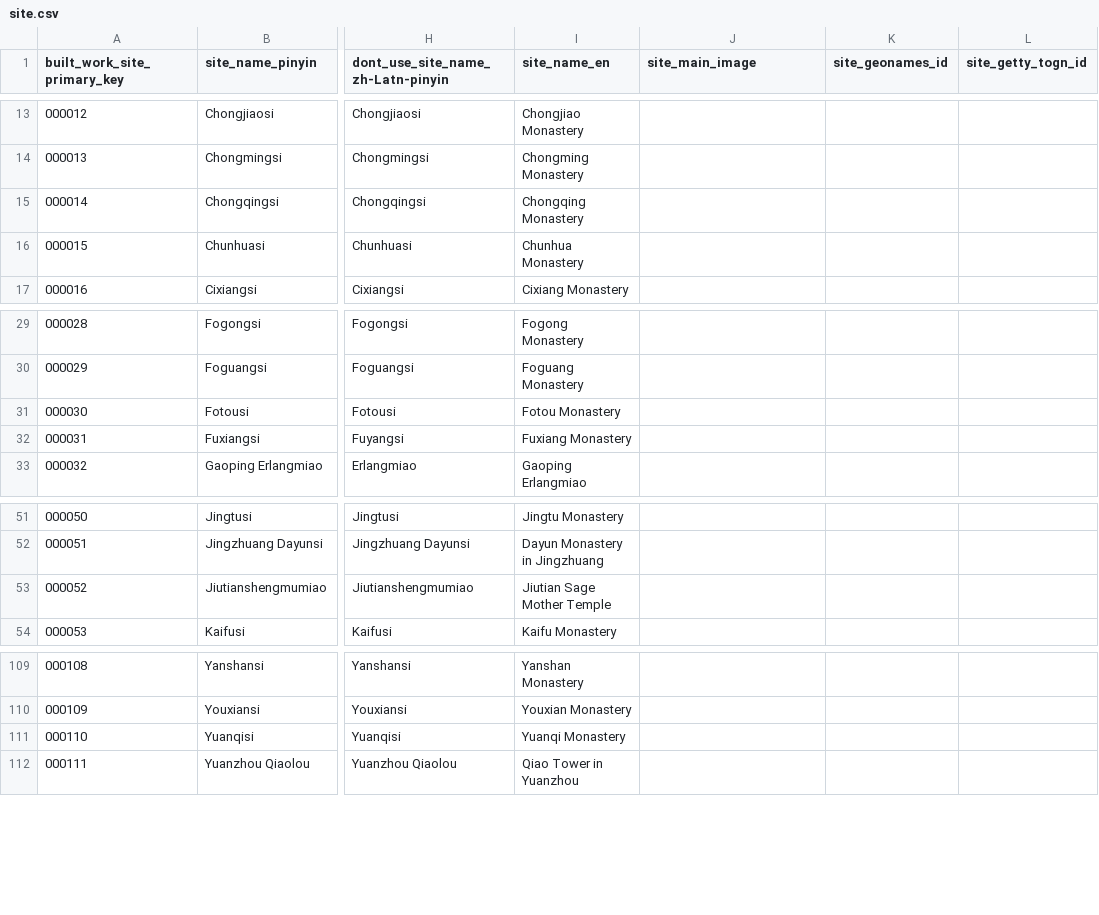
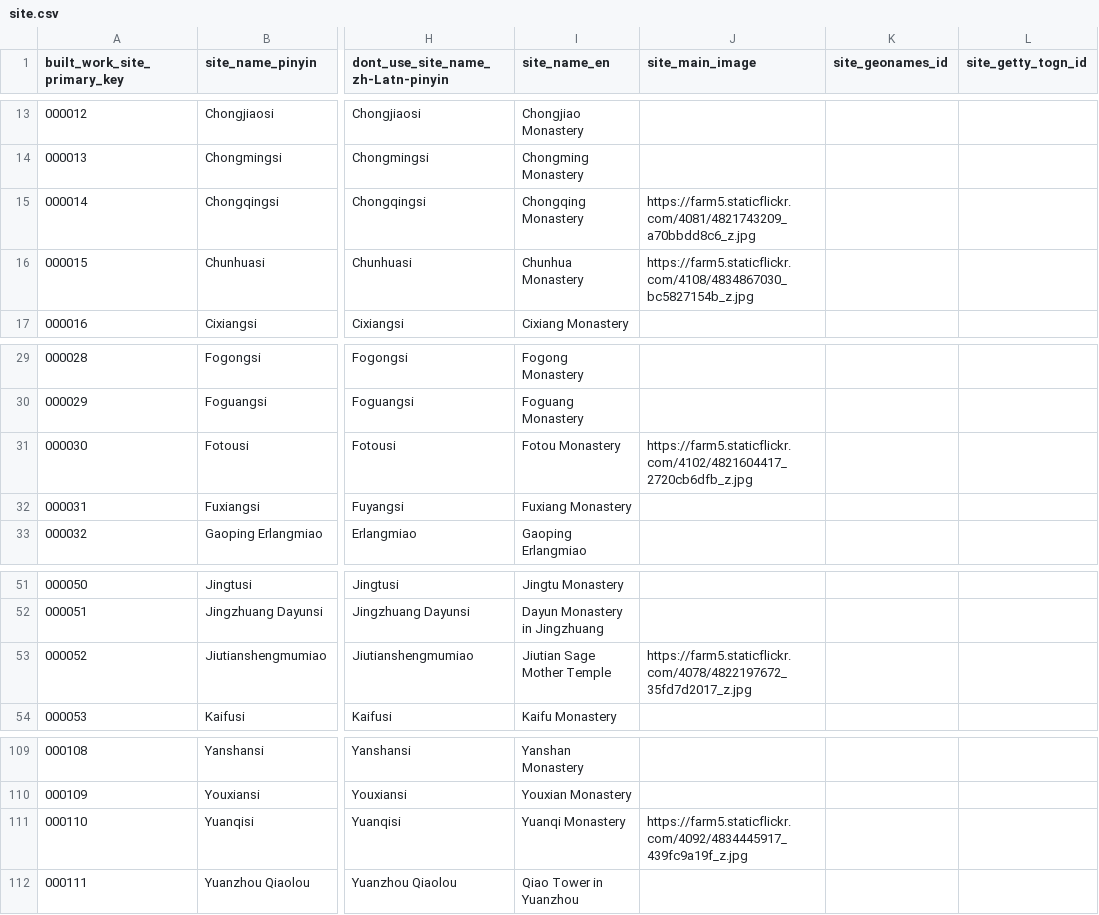
Before and after one commit to VandyVRC/tcadrt, a CSV file: site/site.csv, drawn as a sheet; only a part is shown, gaps mark what is left out; the diff names each change by its address in the sheet, - before the commit and + after, or states it on an @@ line.

Commit message:
Editing text and adding images for architectural features

```diff
--- a/site/site.csv
+++ b/site/site.csv
-J15 (site_main_image): (empty)
+J15 (site_main_image): https://farm5.staticflickr.com/4081/4821743209_a70bbdd8c6_z.jpg
-J16 (site_main_image): (empty)
+J16 (site_main_image): https://farm5.staticflickr.com/4108/4834867030_bc5827154b_z.jpg
-J31 (site_main_image): (empty)
+J31 (site_main_image): https://farm5.staticflickr.com/4102/4821604417_2720cb6dfb_z.jpg
-J53 (site_main_image): (empty)
+J53 (site_main_image): https://farm5.staticflickr.com/4078/4822197672_35fd7d2017_z.jpg
-J111 (site_main_image): (empty)
+J111 (site_main_image): https://farm5.staticflickr.com/4092/4834445917_439fc9a19f_z.jpg
```
Also changed, not shown: structural-elements/structural-elements.csv.
